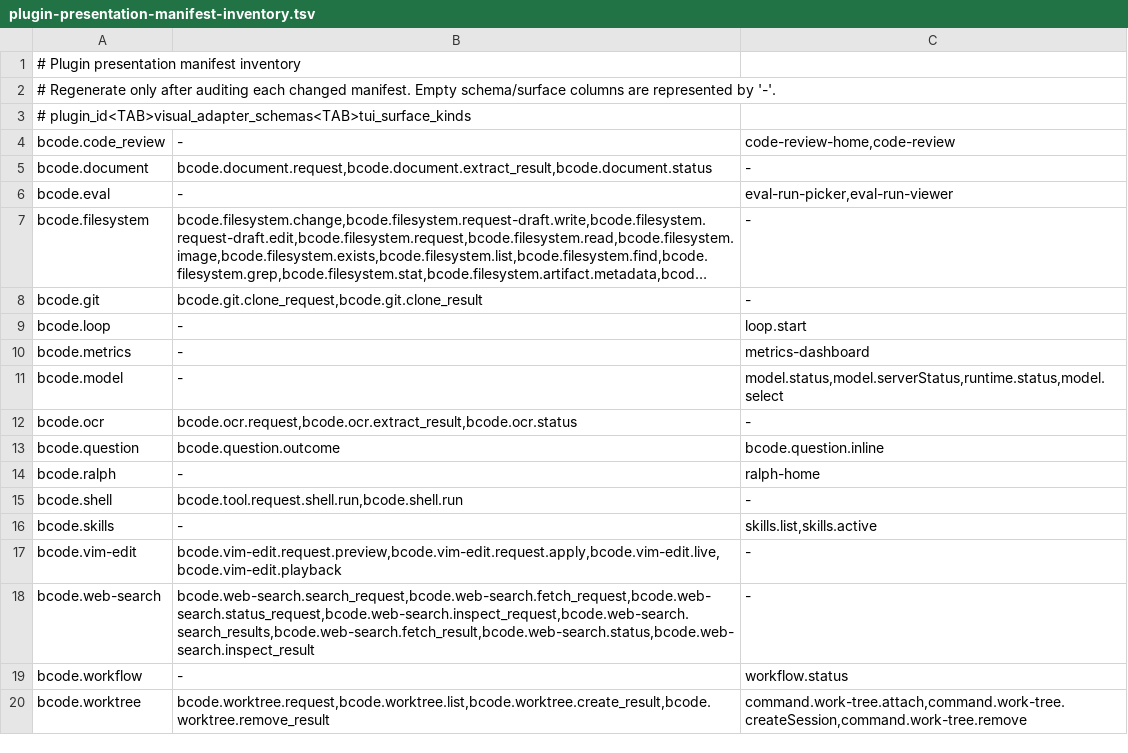
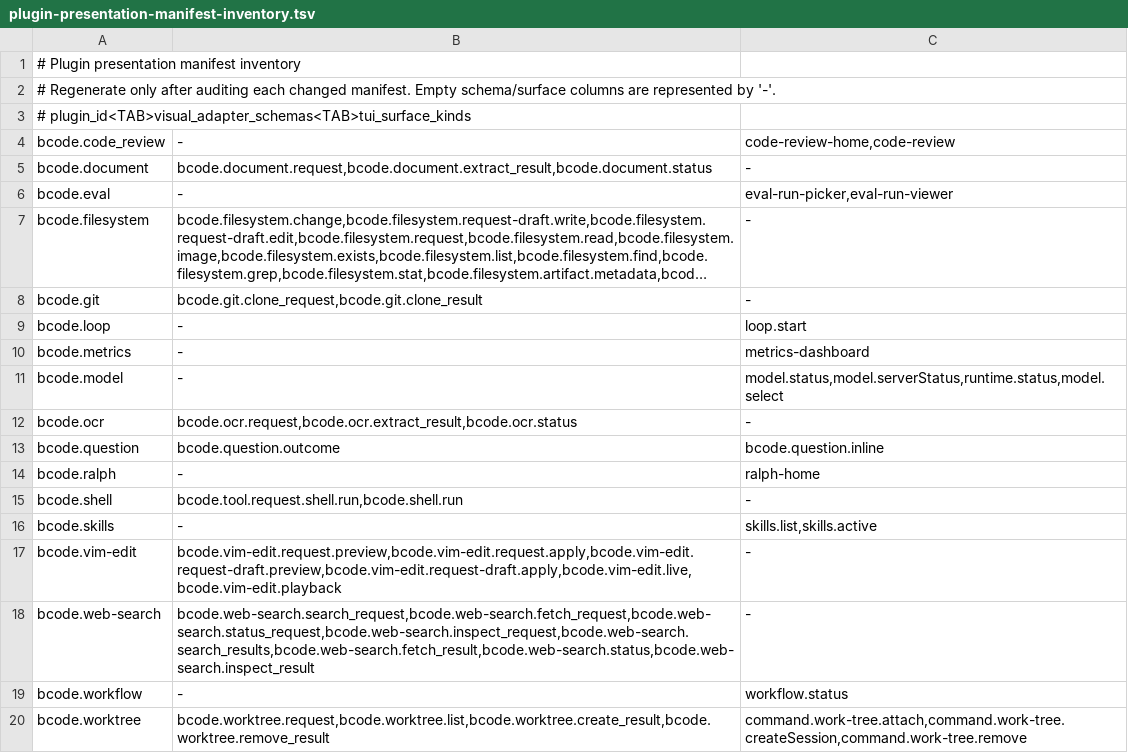
Before and after one commit to BSteffaniak/bcode, a TSV file: scripts/plugin-presentation-manifest-inventory.tsv, drawn as a sheet; long unchanged cells end in ….

Commit message:
Expand TUI coverage for streamed tool visuals
- Register Vim edit request draft schemas in the plugin manifest.
- Include the static Vim edit plugin in TUI test dependencies.
- Verify filesystem edit drafts render progressive diffs and disappear.
- Test Vim request draft presentation through the bundled adapter.
- Confirm live Vim frames replace in place and remove cleanly.

```diff
--- a/scripts/plugin-presentation-manifest-inventory.tsv
+++ b/scripts/plugin-presentation-manifest-inventory.tsv
@@ -16,3 +16,3 @@ bcode.shell	bcode.tool.request.shell.run,bcode.shell.run	-
 bcode.skills	-	skills.list,skills.active
-bcode.vim-edit	bcode.vim-edit.request.preview,bcode.vim-edit.request.apply,bcode.vim-edit.live,bcode.vim-edit.playback	-
+bcode.vim-edit	bcode.vim-edit.request.preview,bcode.vim-edit.request.apply,bcode.vim-edit.request-draft.preview,bcode.vim-edit.request-draft.apply,bcode.vim-edit.live,bcode.vim-edit.playback	-
 bcode.web-search	bcode.web-search.search_request,bcode.web-search.fetch_request,bcode.web-search.status_request,bcode.web-search.inspect_request,bcode.web-search.search_results,bcode.web-search.fetch_result,bcode.web-search.status,bcode.web-search.inspect_result	-
```
Also changed, not shown: 6 other files.
